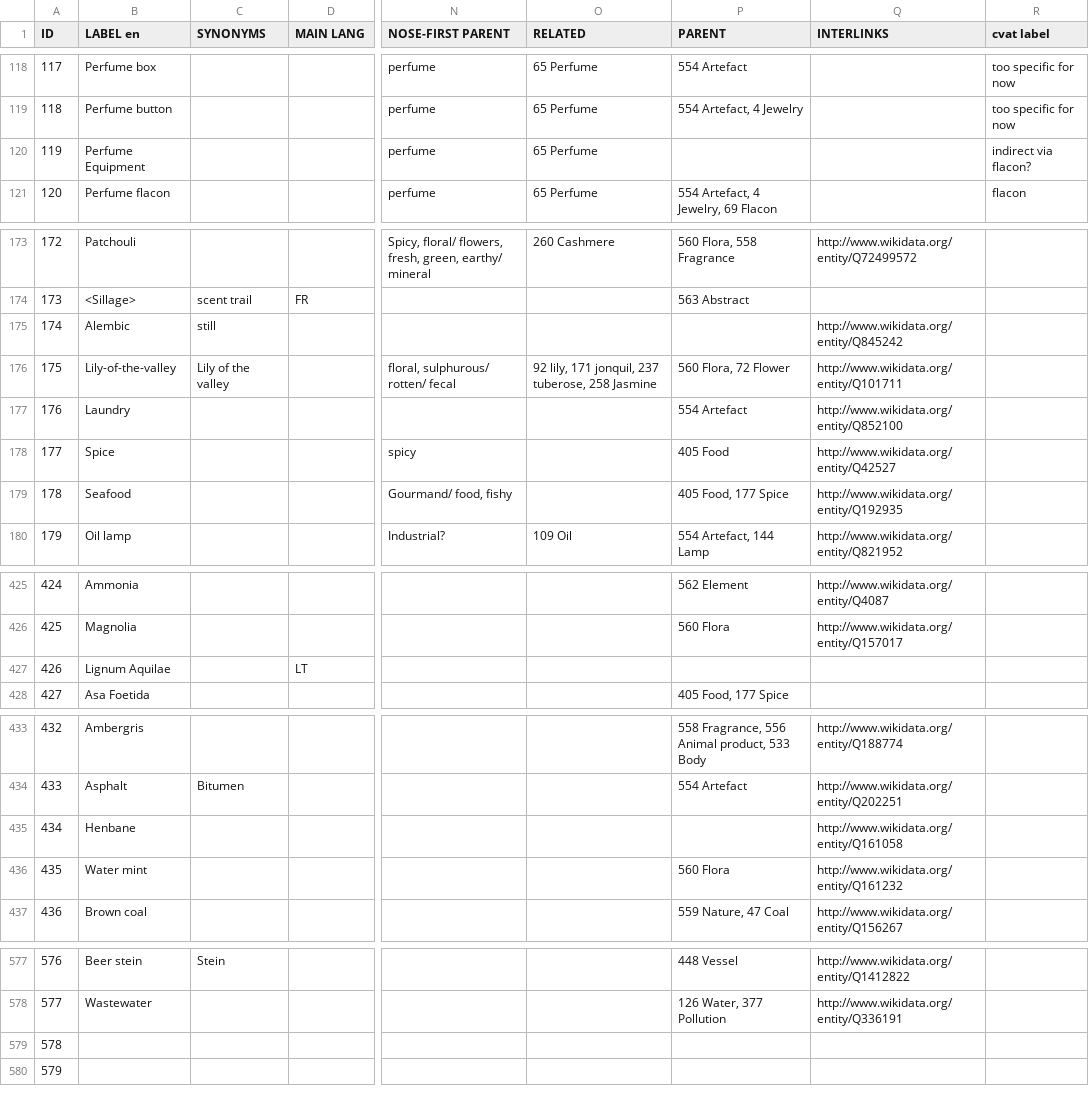
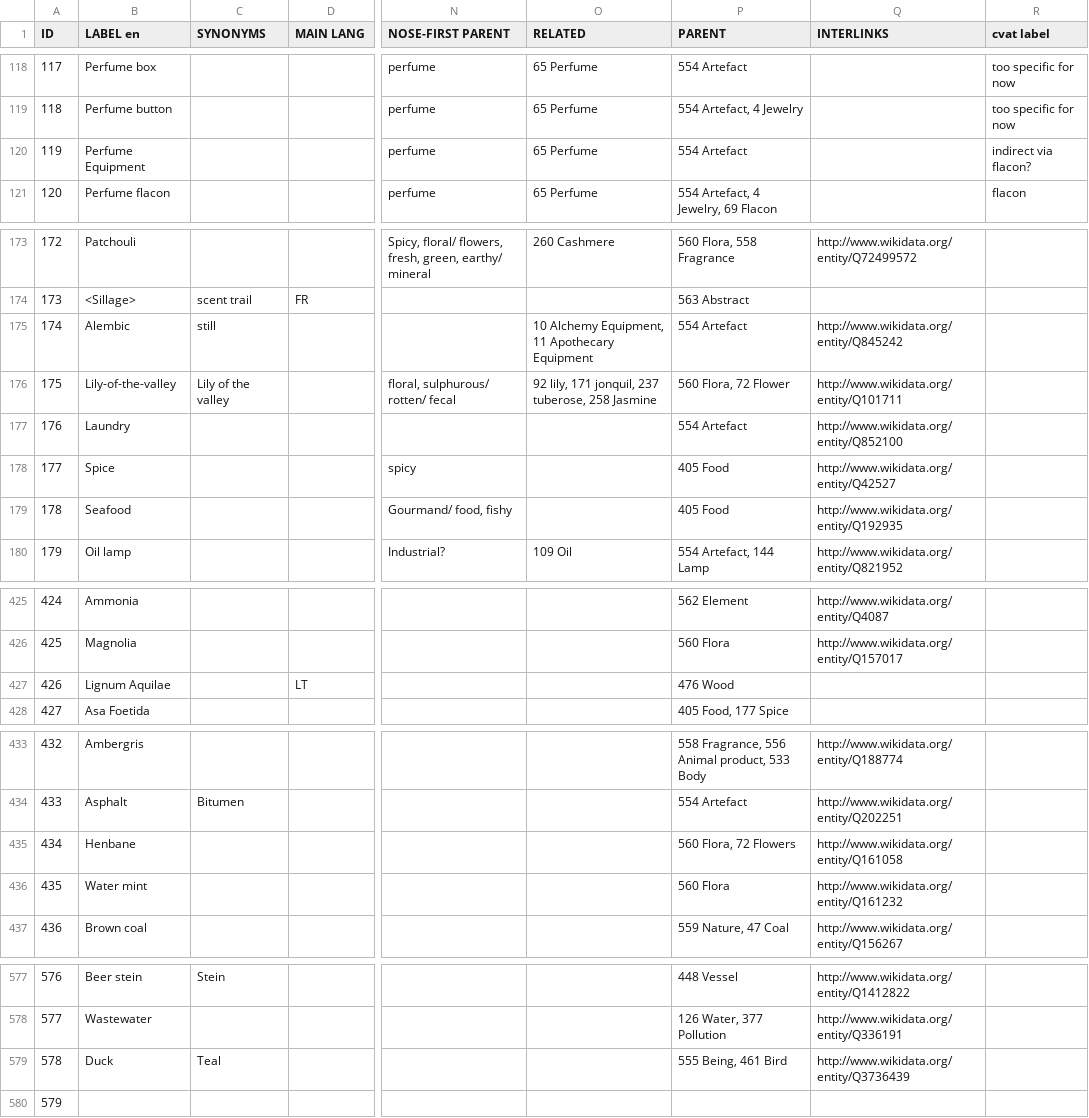
Before and after one commit to Odeuropa/vocabularies, a CSV file: raw/olfactory-objects/en.csv, drawn as a sheet; only a part is shown, gaps mark what is left out; the diff names each change by its address in the sheet, - before the commit and + after, or states it on an @@ line.

```diff
--- a/raw/olfactory-objects/en.csv
+++ b/raw/olfactory-objects/en.csv
-P120 (PARENT): (empty)
+P120 (PARENT): 554 Artefact
-O175 (RELATED): (empty)
+O175 (RELATED): 10 Alchemy Equipment, 11 Apothecary Equipment
-P175 (PARENT): (empty)
+P175 (PARENT): 554 Artefact
-P179 (PARENT): 405 Food, 177 Spice
+P179 (PARENT): 405 Food
-P427 (PARENT): (empty)
+P427 (PARENT): 476 Wood
-P435 (PARENT): (empty)
+P435 (PARENT): 560 Flora, 72 Flowers
-B579 (LABEL en): (empty)
+B579 (LABEL en): Duck
-C579 (SYNONYMS): (empty)
+C579 (SYNONYMS): Teal
-P579 (PARENT): (empty)
+P579 (PARENT): 555 Being, 461 Bird
-Q579 (INTERLINKS): (empty)
+Q579 (INTERLINKS): http://www.wikidata.org/entity/Q3736439
```
Also changed, not shown: raw/dravnieks/odorants.csv, raw/flavornet/odorants.csv, 9 other files.
